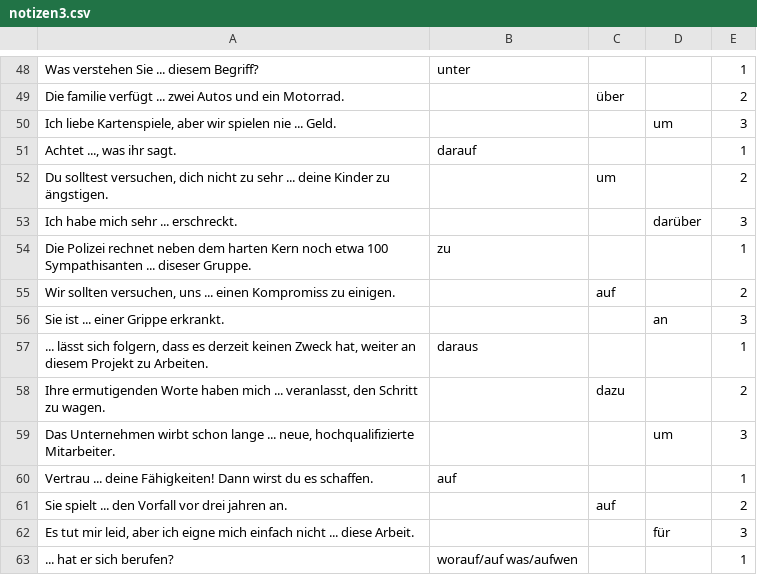
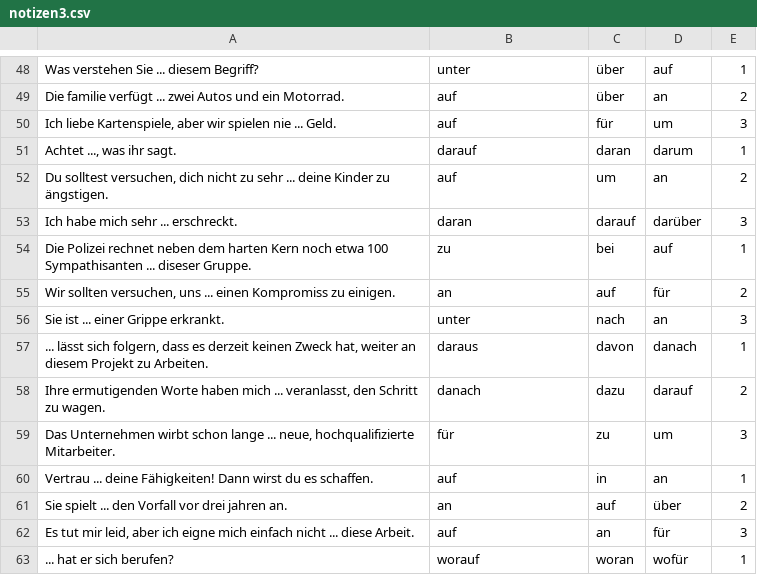
Before and after one commit to lingorius/Fragen, a CSV file: notizen3.csv, drawn as a sheet; only a part is shown, gaps mark what is left out; the diff covers the shown part only; the diff names each change by its address in the sheet, - before the commit and + after, or states it on an @@ line.

```diff
--- a/notizen3.csv
+++ b/notizen3.csv
-C48: (empty)
+C48: über
-D48: (empty)
+D48: auf
-B49:B50: (empty)
+B49:B50: auf
-D49: (empty)
+D49: an
-C50: (empty)
+C50: für
-C51: (empty)
+C51: daran
-D51: (empty)
+D51: darum
-B52: (empty)
+B52: auf
-D52: (empty)
+D52: an
-B53: (empty)
+B53: daran
-C53: (empty)
+C53: darauf
-C54: (empty)
+C54: bei
-D54: (empty)
+D54: auf
-B55: (empty)
+B55: an
-D55: (empty)
+D55: für
-B56: (empty)
+B56: unter
-C56: (empty)
+C56: nach
-C57: (empty)
+C57: davon
-D57: (empty)
+D57: danach
-B58: (empty)
+B58: danach
-D58: (empty)
+D58: darauf
-B59: (empty)
+B59: für
-C59: (empty)
+C59: zu
-C60: (empty)
+C60: in
-D60: (empty)
+D60: an
-B61: (empty)
+B61: an
-D61: (empty)
+D61: über
-B62: (empty)
+B62: auf
-C62: (empty)
+C62: an
-B63: worauf/auf was/aufwen
+B63: worauf
-C63: (empty)
+C63: woran
-D63: (empty)
+D63: wofür
```
Also changed, not shown: 1 added row, 6 removed rows and 77 edited cells elsewhere in this file.
